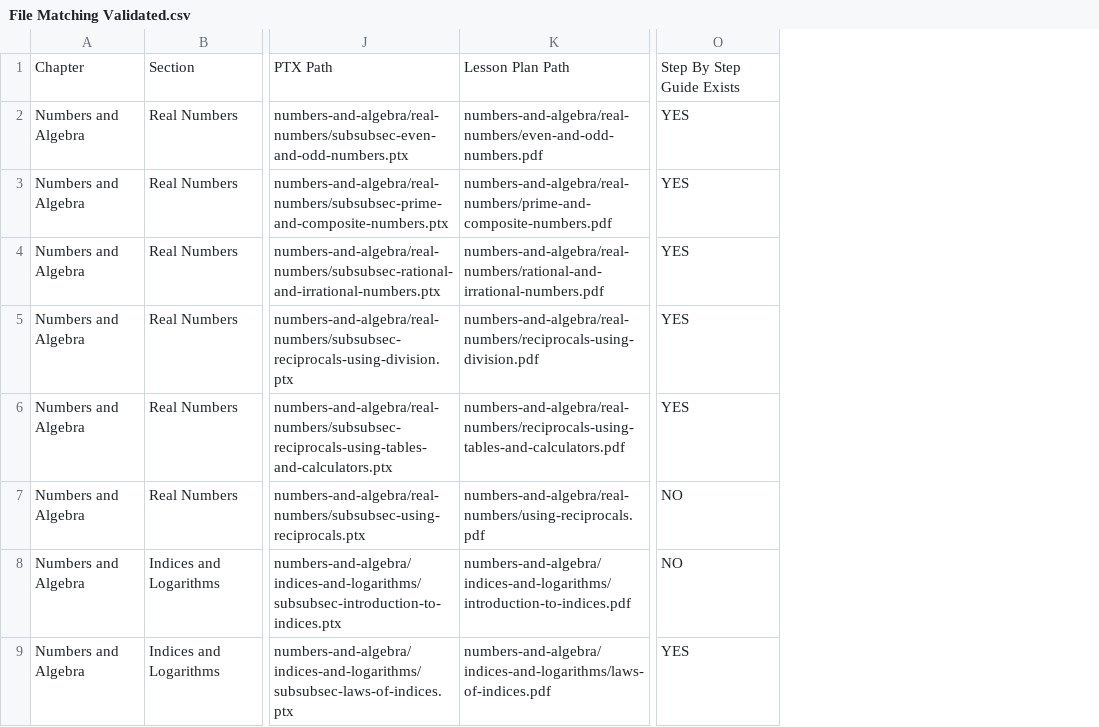
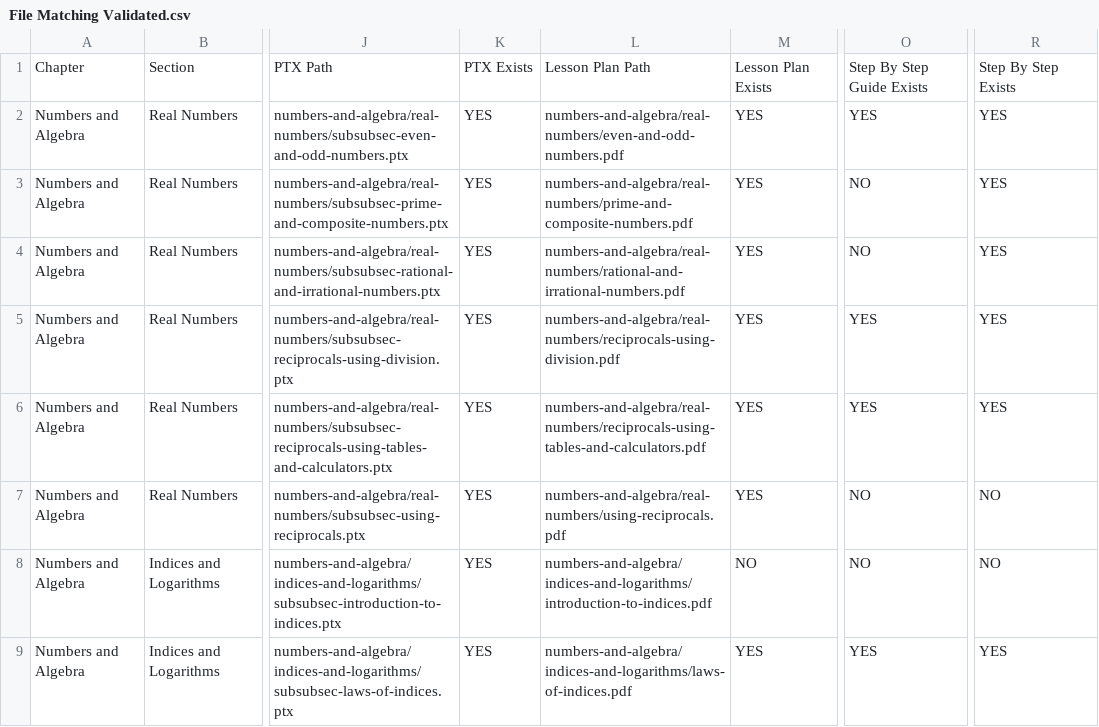
Before and after one commit to INNODEMS/CBC-Grade-10-Maths, a CSV file: helpers/File Matching Validated.csv, drawn as a sheet; only a part is shown, gaps mark what is left out; addresses are those after the commit; the diff names each change by its address in the sheet, - before the commit and + after, or states it on an @@ line.

```diff
--- a/helpers/File Matching Validated.csv
+++ b/helpers/File Matching Validated.csv
+column K, rows 1-9: PTX Exists | YES | YES | YES | YES | YES | YES | YES | YES
+column M, rows 1-9: Lesson Plan Exists | YES | YES | YES | YES | YES | YES | NO | YES
+column O, rows 1-9: Step By Step Guide Exists | YES | NO | NO | YES | YES | NO | NO | YES
-R1: Step By Step Guide Exists
+R1: Step By Step Exists
```
Also changed, not shown: 1 other file.
